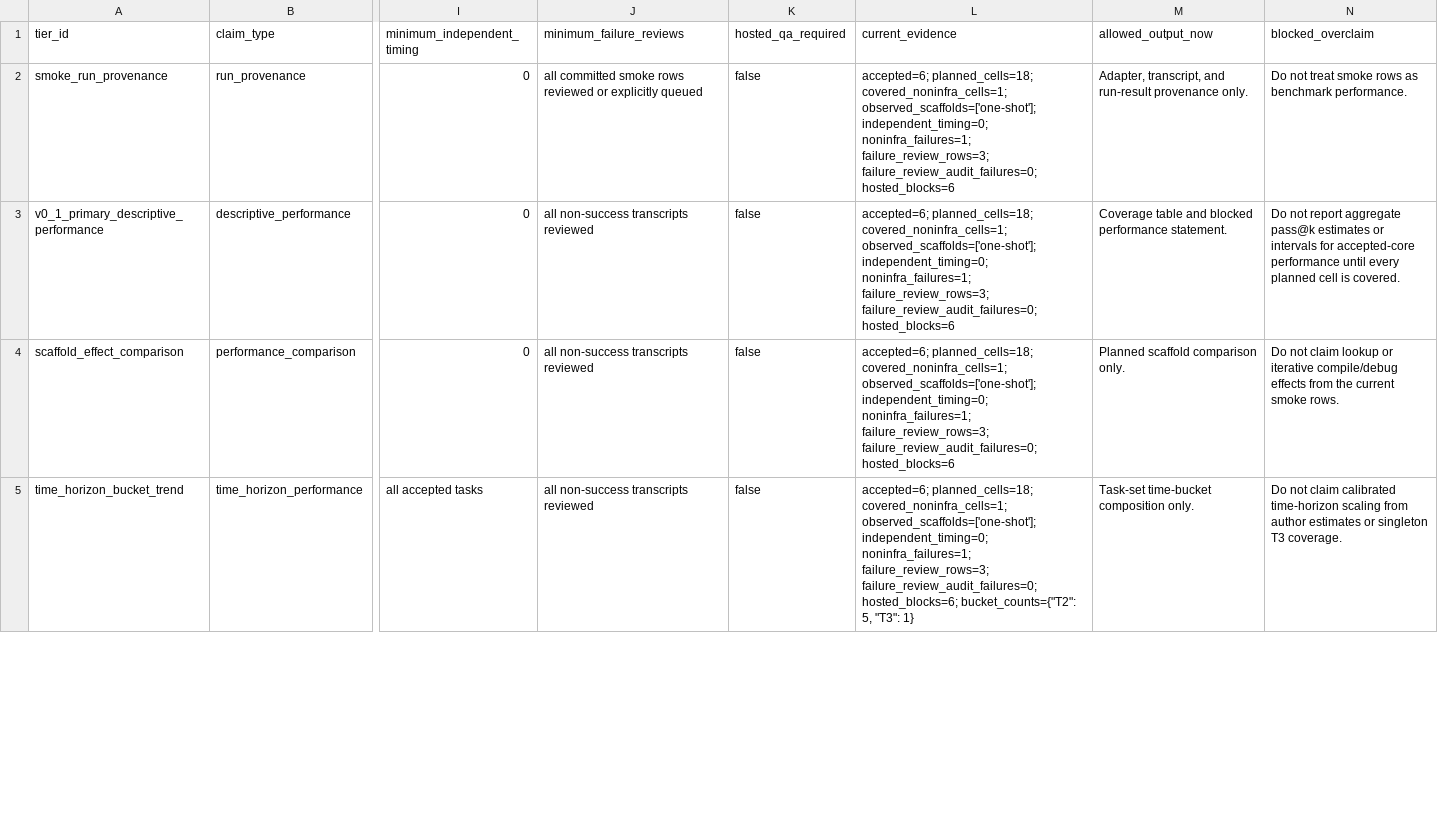
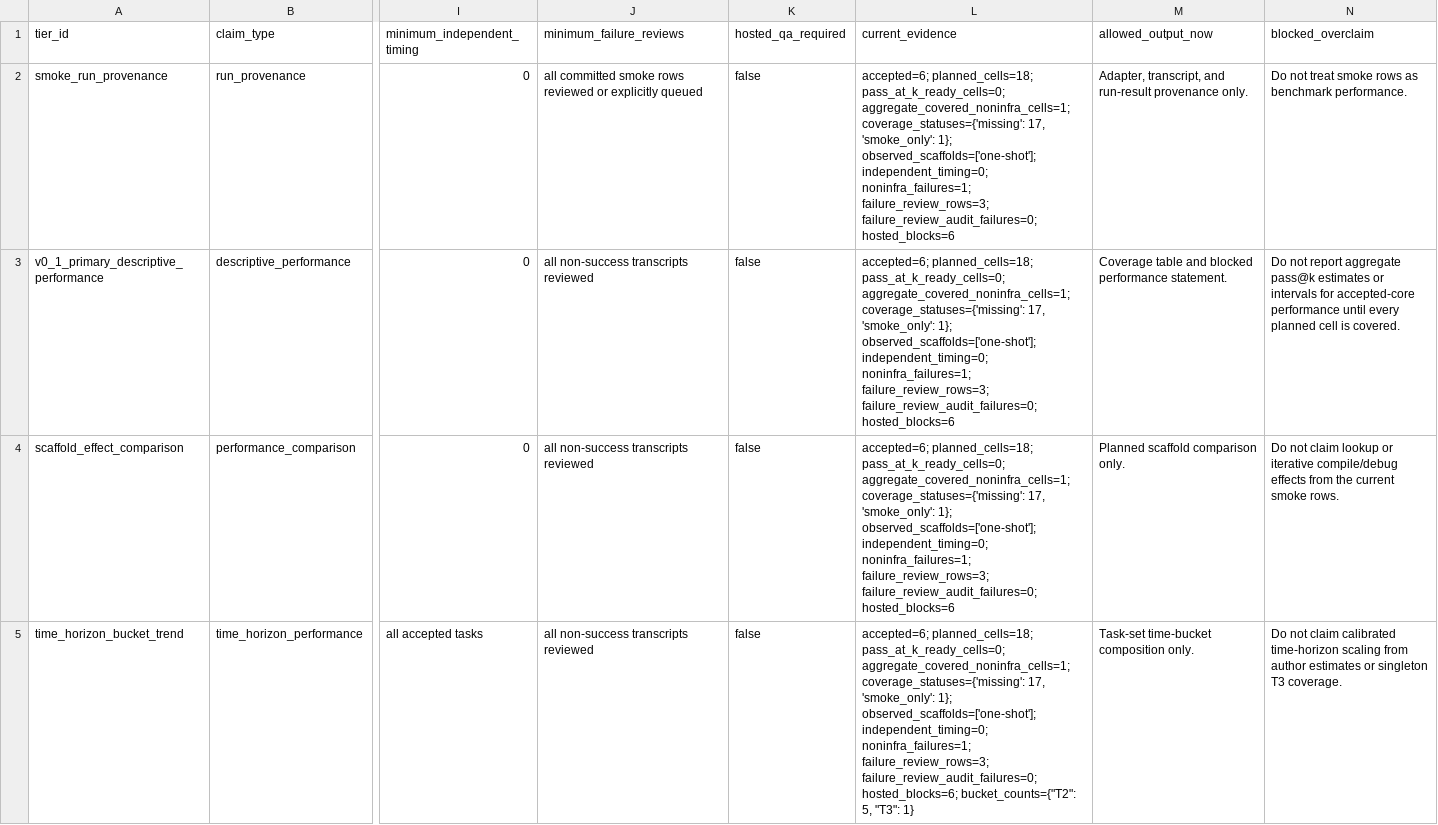
Before and after one commit to sebastian-griego/lean-time-horizon, a CSV file: data/statistical_design_thresholds.csv, drawn as a sheet; only a part is shown, gaps mark what is left out; the diff covers the shown part only; the diff names each change by its address in the sheet, - before the commit and + after, or states it on an @@ line.

```diff
--- a/data/statistical_design_thresholds.csv
+++ b/data/statistical_design_thresholds.csv
-L2:L4 (current_evidence): accepted=6; planned_cells=18; covered_noninfra_cells=1; observed_scaffolds=['one-shot']; independent_timing=0;…
+L2:L4 (current_evidence): accepted=6; planned_cells=18; pass_at_k_ready_cells=0; aggregate_covered_noninfra_cells=1; coverage_statuses={'missing': 17, 'smoke_only': 1}; observed_scaffolds=['one-shot']; independent_timing=0;…
-L5 (current_evidence): accepted=6; planned_cells=18; covered_noninfra_cells=1; observed_scaffolds=['one-shot']; independent_timing=0;…
+L5 (current_evidence): accepted=6; planned_cells=18; pass_at_k_ready_cells=0; aggregate_covered_noninfra_cells=1; coverage_statuses={'missing': 17, 'smoke_only': 1}; observed_scaffolds=['one-shot']; independent_timing=0;…
```
Also changed, not shown: 3 edited cells elsewhere in this file, data/claim_authorization_matrix.csv, data/claim_evidence_audit.csv, 44 other files.
